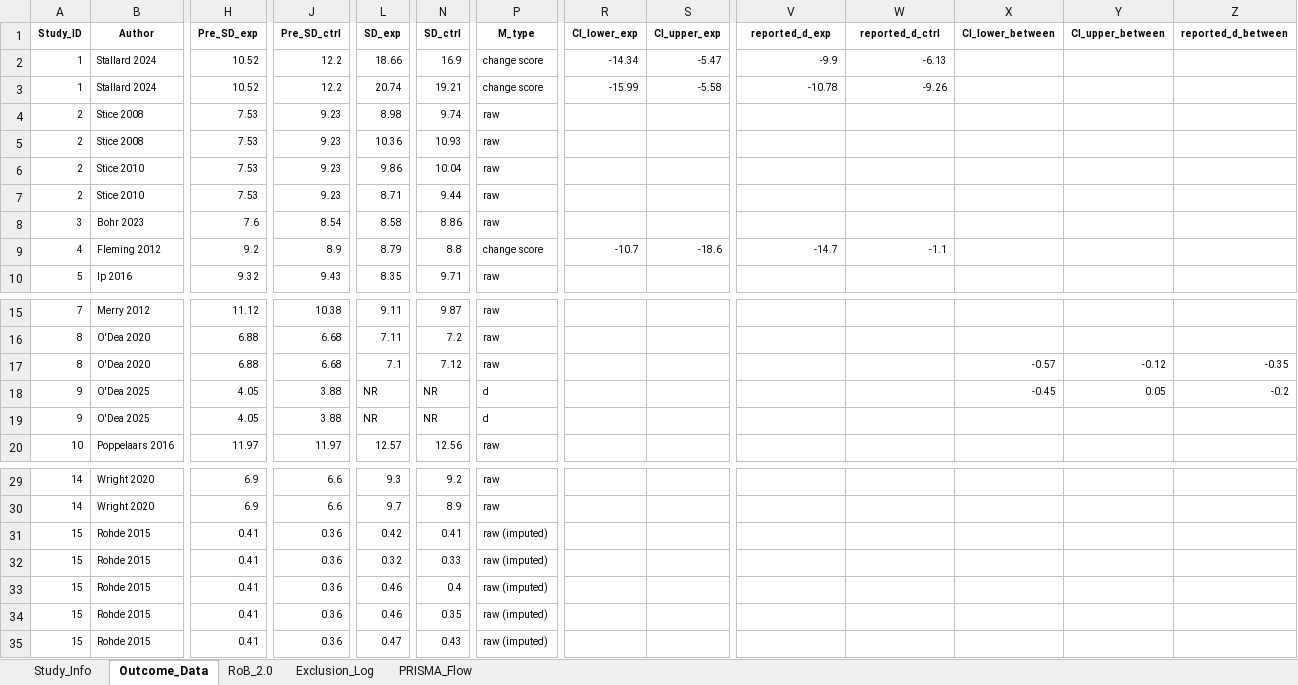
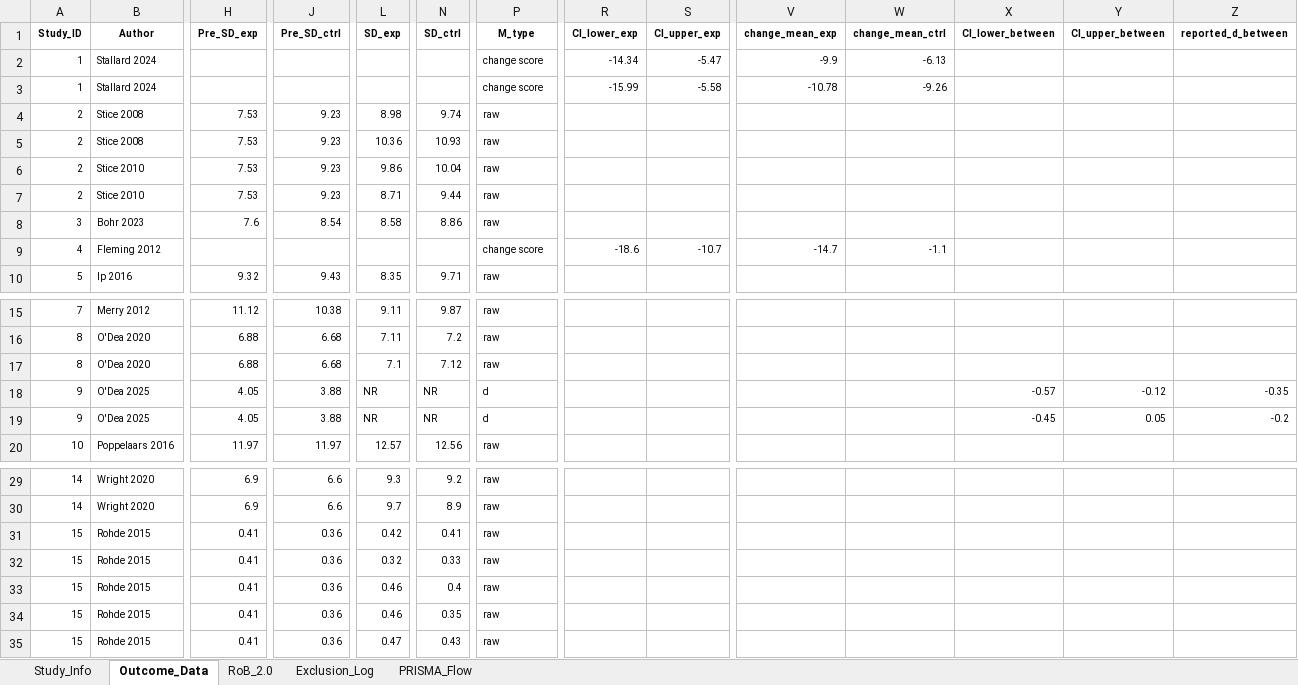
Before and after one commit to li33893/meta-analysis, an Excel workbook: data/data.xlsx, sheet Outcome_Data, drawn as a sheet; only a part is shown, gaps mark what is left out; values as stored, in another font and other column widths than the file's, no borders; the diff names each change by its address in the sheet, - before the commit and + after, or states it on an @@ line.

```diff
--- a/data/data.xlsx (sheet Outcome_Data)
+++ b/data/data.xlsx (sheet Outcome_Data)
-V1: reported_d_exp
+V1: change_mean_exp
-W1: reported_d_ctrl
+W1: change_mean_ctrl
-H2:H3 (Pre_SD_exp): 10.52
+H2:H3 (Pre_SD_exp): (empty)
-J2:J3 (Pre_SD_ctrl): 12.2
+J2:J3 (Pre_SD_ctrl): (empty)
-L2 (SD_exp): 18.66
+L2 (SD_exp): (empty)
-N2 (SD_ctrl): 16.9
+N2 (SD_ctrl): (empty)
-L3 (SD_exp): 20.74
+L3 (SD_exp): (empty)
-N3 (SD_ctrl): 19.21
+N3 (SD_ctrl): (empty)
-H9 (Pre_SD_exp): 9.2
+H9 (Pre_SD_exp): (empty)
-J9 (Pre_SD_ctrl): 8.9
+J9 (Pre_SD_ctrl): (empty)
-L9 (SD_exp): 8.79
+L9 (SD_exp): (empty)
-N9 (SD_ctrl): 8.8
+N9 (SD_ctrl): (empty)
-R9 (CI_lower_exp): -10.7
+R9 (CI_lower_exp): -18.6
-S9 (CI_upper_exp): -18.6
+S9 (CI_upper_exp): -10.7
-X17 (CI_lower_between): -0.57
+X17 (CI_lower_between): (empty)
-Y17 (CI_upper_between): -0.12
+Y17 (CI_upper_between): (empty)
-Z17 (reported_d_between): -0.35
+Z17 (reported_d_between): (empty)
-X18 (CI_lower_between): -0.45
+X18 (CI_lower_between): -0.57
-Y18 (CI_upper_between): 0.05
+Y18 (CI_upper_between): -0.12
-Z18 (reported_d_between): -0.2
+Z18 (reported_d_between): -0.35
-X19 (CI_lower_between): (empty)
+X19 (CI_lower_between): -0.45
-Y19 (CI_upper_between): (empty)
+Y19 (CI_upper_between): 0.05
-Z19 (reported_d_between): (empty)
+Z19 (reported_d_between): -0.2
-P31:P35 (M_type): raw (imputed)
+P31:P35 (M_type): raw
```
Also changed, not shown: 8 other files.
